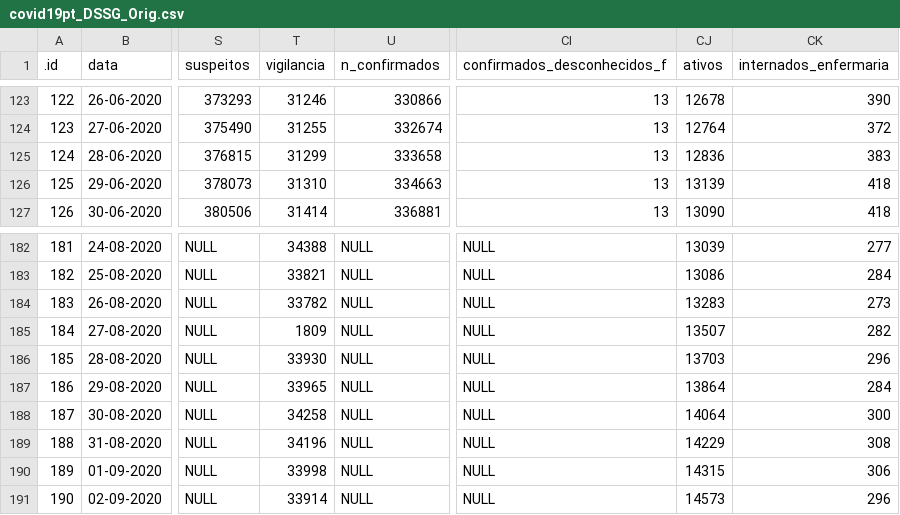
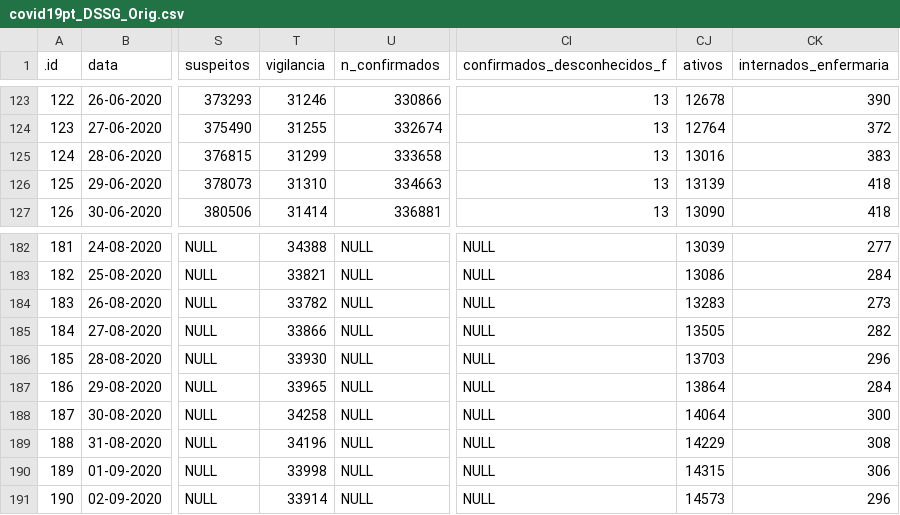
Before and after one commit to CEAUL/Dados_COVID-19_PT, a CSV file: data/covid19pt_DSSG_Orig.csv, drawn as a sheet; only a part is shown, gaps mark what is left out; the diff covers the shown part only; the diff names each change by its address in the sheet, - before the commit and + after, or states it on an @@ line.

```diff
--- a/data/covid19pt_DSSG_Orig.csv
+++ b/data/covid19pt_DSSG_Orig.csv
-CJ125 (ativos): 12836
+CJ125 (ativos): 13016
-T185 (vigilancia): 1809
+T185 (vigilancia): 33866
-CJ185 (ativos): 13507
+CJ185 (ativos): 13505
```
Also changed, not shown: 32 edited cells elsewhere in this file, 18 other files.
